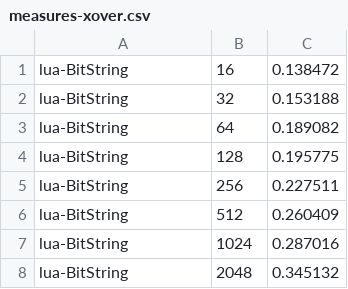
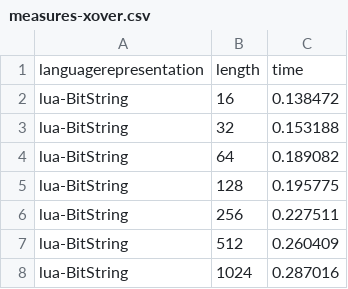
Before and after one commit to JJ/2016-ea-languages-wcci, a CSV file: measures-xover.csv, drawn as a sheet; only a part is shown; the shorter side is filled out with more unchanged rows; the diff names each change by its address in the sheet, - before the commit and + after, or states it on an @@ line.

```diff
--- a/measures-xover.csv
+++ b/measures-xover.csv
+row 1: languagerepresentation | length | time
```
Also changed, not shown: 1 other file.
